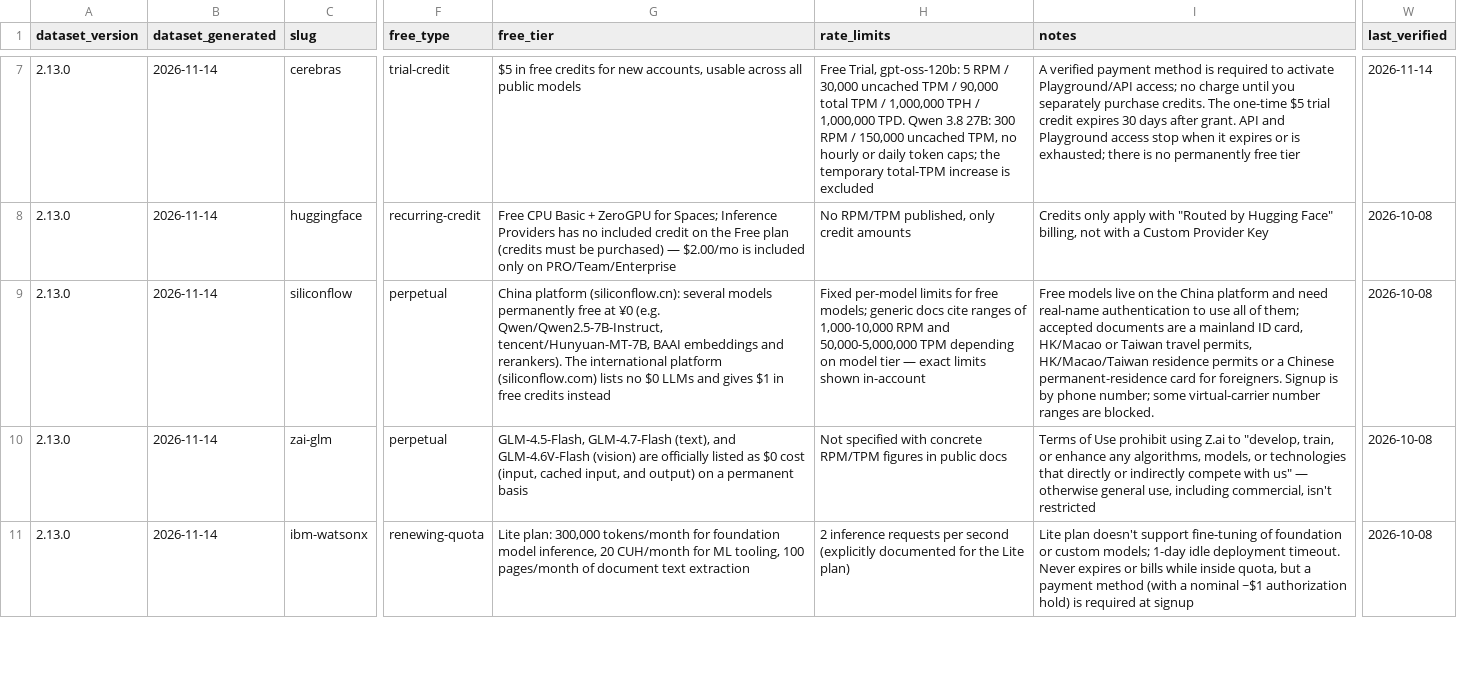
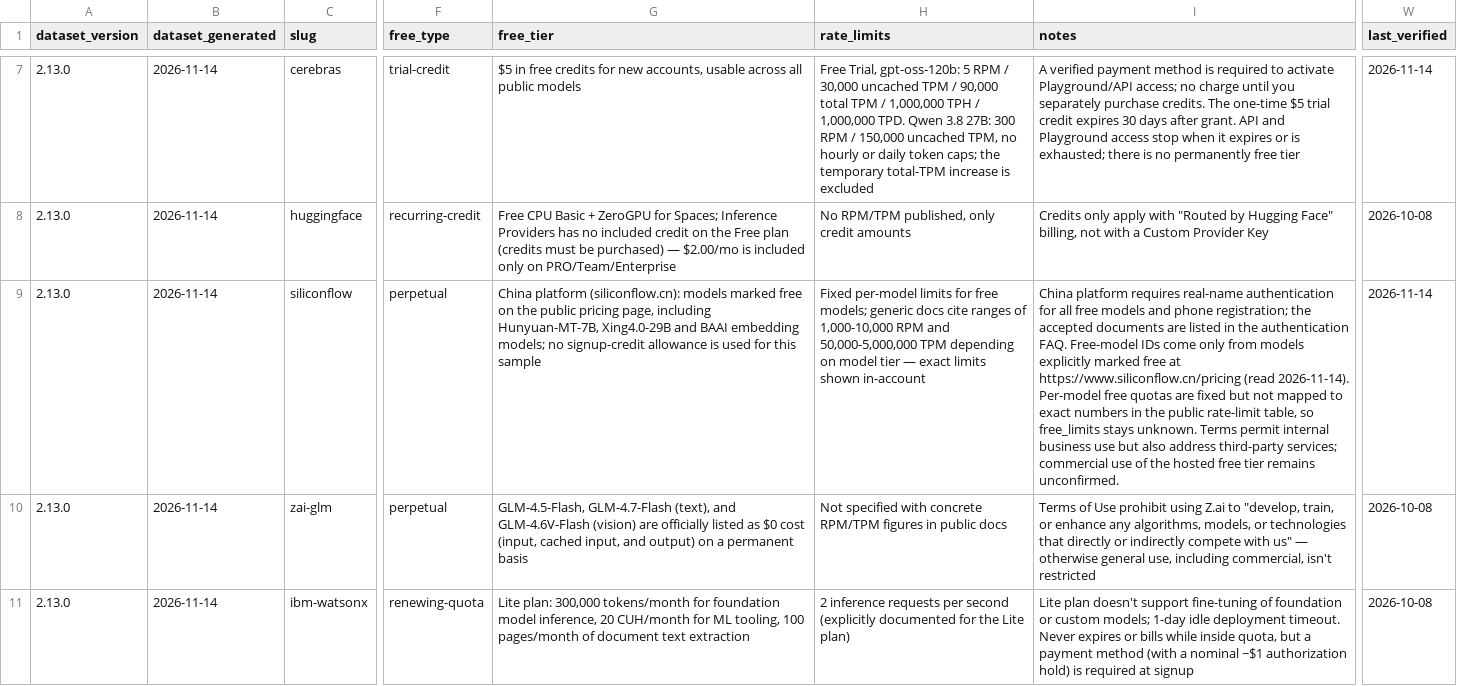
Before and after one commit to pacocartones/free-llm-api-hub, a CSV file: site/providers.csv, drawn as a sheet; only a part is shown, gaps mark what is left out; the diff names each change by its address in the sheet, - before the commit and + after, or states it on an @@ line.

Commit message:
data: backfill SiliconFlow free models and API data policy

```diff
--- a/site/providers.csv
+++ b/site/providers.csv
-G9 (free_tier): …platform (siliconflow.cn): several models permanently free at ¥0 (e.g. Qwen/Qwen2.5-7B-Instruct, tencent/Hunyuan-MT-7B, BAAI embeddings and rerankers). The international platform (siliconflow.com) lists no $0 LLMs and gives $1 in free credits instead
+G9 (free_tier): …platform (siliconflow.cn): models marked free on the public pricing page, including Hunyuan-MT-7B, Xing4.0-29B and BAAI embedding models; no signup-credit allowance is used for this sample
-I9 (notes): Free models live on the China platform and need real-name authentication to use all of them; accepted documents are a mainland ID card, HK/Macao or Taiwan travel permits, HK/Macao/Taiwan residence permits or a Chinese permanent-residence card for foreigners. Signup is by phone number; some virtual-carrier number ranges are blocked.
+I9 (notes): China platform requires real-name authentication for all free models and phone registration; the accepted documents are listed in the authentication FAQ. Free-model IDs come only from models explicitly marked free at https://www.siliconflow.cn/pricing (read 2026-11-14). Per-model free quotas are fixed but not mapped to exact numbers in the public rate-limit table, so free_limits stays unknown. Terms permit internal business use but also address third-party services; commercial use of the hosted free tier remains unconfirmed.
-W9 (last_verified): 2026-10-08
+W9 (last_verified): 2026-11-14
```
Also changed, not shown: 15 other files.
